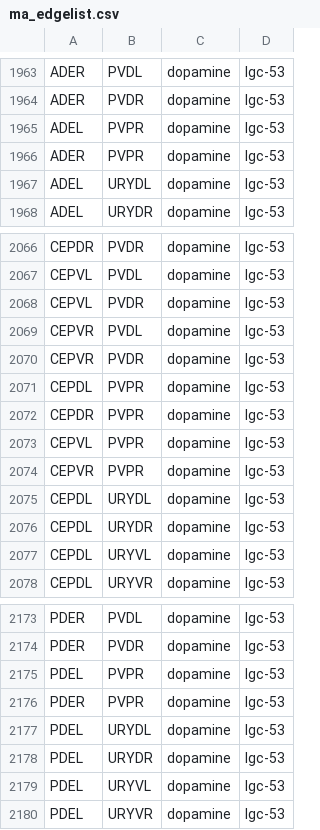
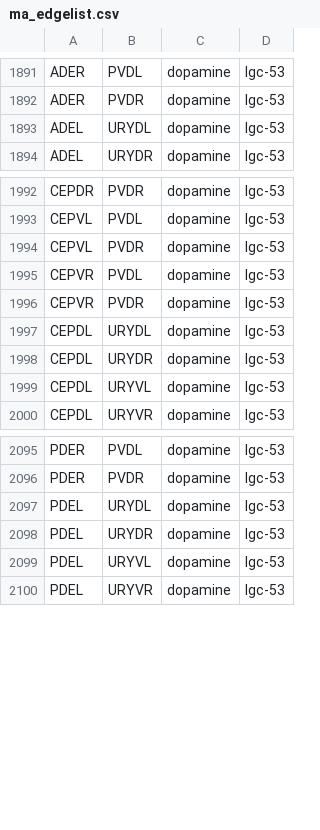
Before and after one commit to clbarnes/connectome_construct, a CSV file: extrasyn/tgt_data/ma_edgelist.csv, drawn as a sheet; only a part is shown, gaps mark what is left out; removed rows and columns are numbered as before the commit, all else as after; the diff covers the shown part only; the diff names each change by its address in the sheet, - before the commit and + after, or states it on an @@ line.

Commit message:
data refreshed

```diff
--- a/extrasyn/tgt_data/ma_edgelist.csv
+++ b/extrasyn/tgt_data/ma_edgelist.csv
-row 1965: ADEL | PVPR | dopamine | lgc-53
-row 1966: ADER | PVPR | dopamine | lgc-53
-row 2071: CEPDL | PVPR | dopamine | lgc-53
-row 2072: CEPDR | PVPR | dopamine | lgc-53
-row 2073: CEPVL | PVPR | dopamine | lgc-53
-row 2074: CEPVR | PVPR | dopamine | lgc-53
-row 2175: PDEL | PVPR | dopamine | lgc-53
-row 2176: PDER | PVPR | dopamine | lgc-53
```
Also changed, not shown: 72 moved rows elsewhere in this file, extrasyn/tgt_data/ma_edgelist_classes.csv, extrasyn/tgt_data/ma_edgelist_classes_include-weak.csv, 5 other files.
